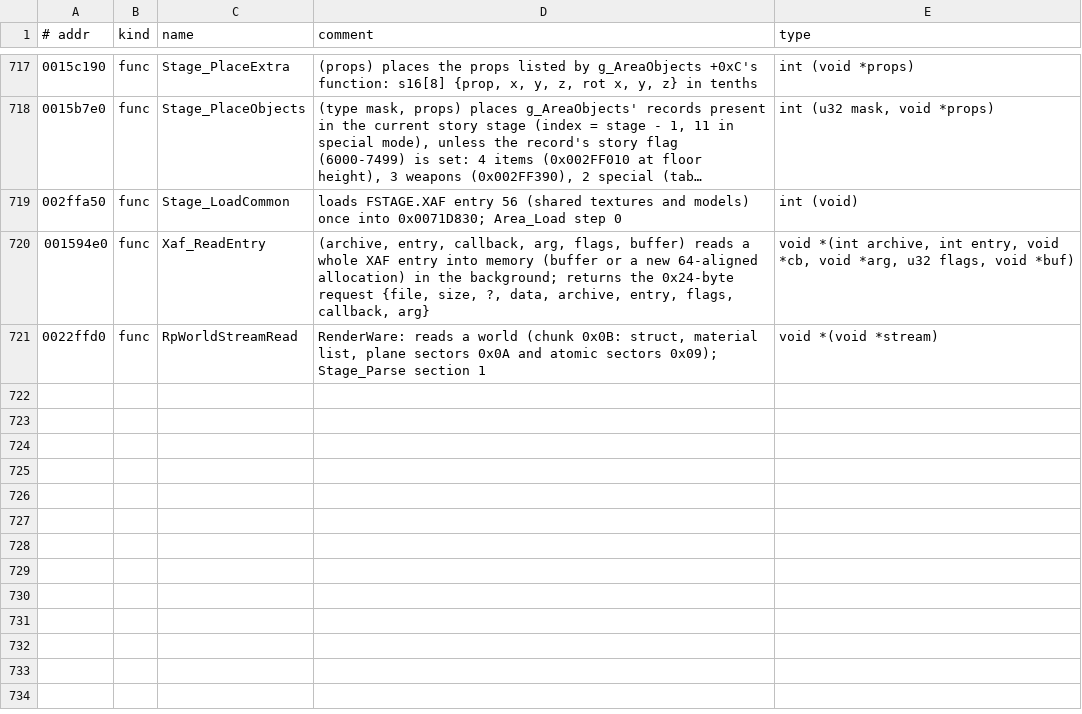
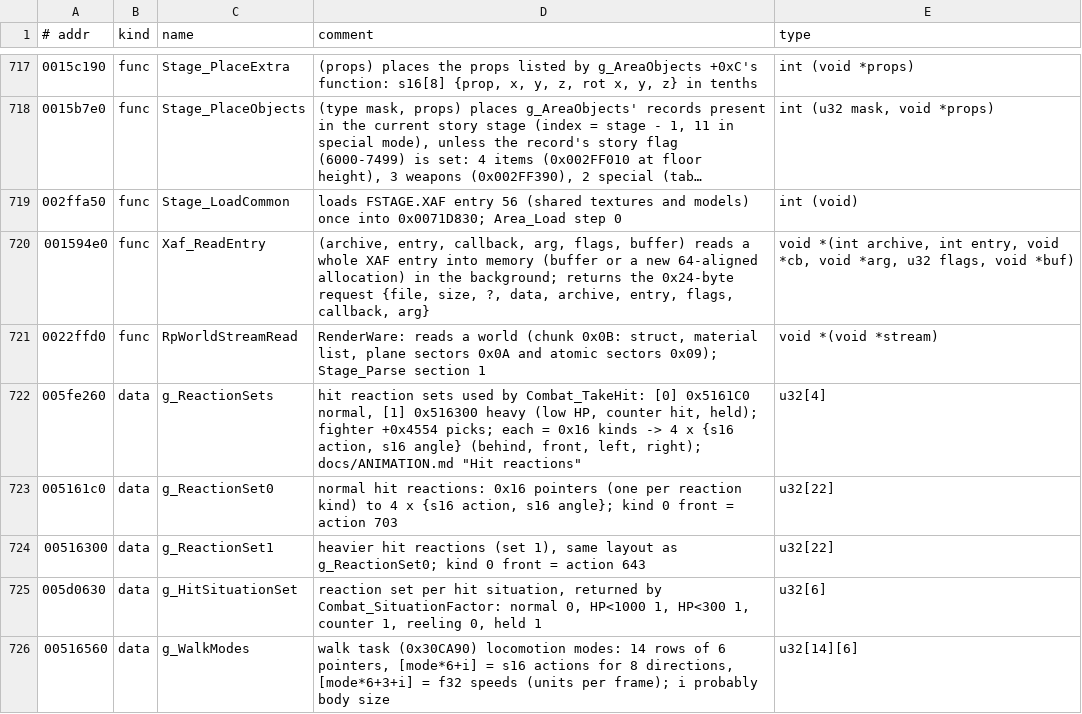
Before and after one commit to vm8127/beatdown-modkit, a TSV file: symbols/symbols.tsv, drawn as a sheet; only a part is shown, gaps mark what is left out; long unchanged cells end in ….

```diff
--- a/symbols/symbols.tsv
+++ b/symbols/symbols.tsv
@@ -721 +721,6 @@
 0022ffd0	func	RpWorldStreamRead	RenderWare: reads a world (chunk 0x0B: struct, material list, plane sectors 0x0A and atomic sectors 0x09); Stage_Parse section 1	void *(void *stream)
+005fe260	data	g_ReactionSets	hit reaction sets used by Combat_TakeHit: [0] 0x5161C0 normal, [1] 0x516300 heavy (low HP, counter hit, held); fighter +0x4554 picks; each = 0x16 kinds -> 4 x {s16 action, s16 angle} (behind, front, left, right); docs/ANIMATION.md "Hit reactions"	u32[4]
+005161c0	data	g_ReactionSet0	normal hit reactions: 0x16 pointers (one per reaction kind) to 4 x {s16 action, s16 angle}; kind 0 front = action 703	u32[22]
+00516300	data	g_ReactionSet1	heavier hit reactions (set 1), same layout as g_ReactionSet0; kind 0 front = action 643	u32[22]
+005d0630	data	g_HitSituationSet	reaction set per hit situation, returned by Combat_SituationFactor: normal 0, HP<1000 1, HP<300 1, counter 1, reeling 0, held 1	u32[6]
+00516560	data	g_WalkModes	walk task (0x30CA90) locomotion modes: 14 rows of 6 pointers, [mode*6+i] = s16 actions for 8 directions, [mode*6+3+i] = f32 speeds (units per frame); i probably body size	u32[14][6]
```
Also changed, not shown: symbols/beatdown_symbols.csv, 6 other files.
